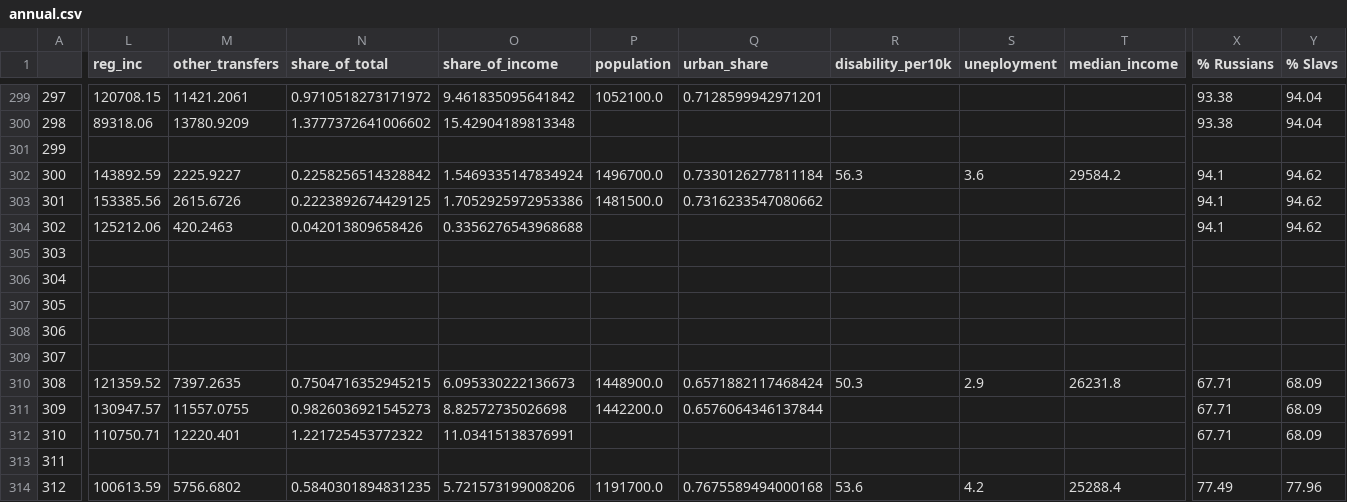
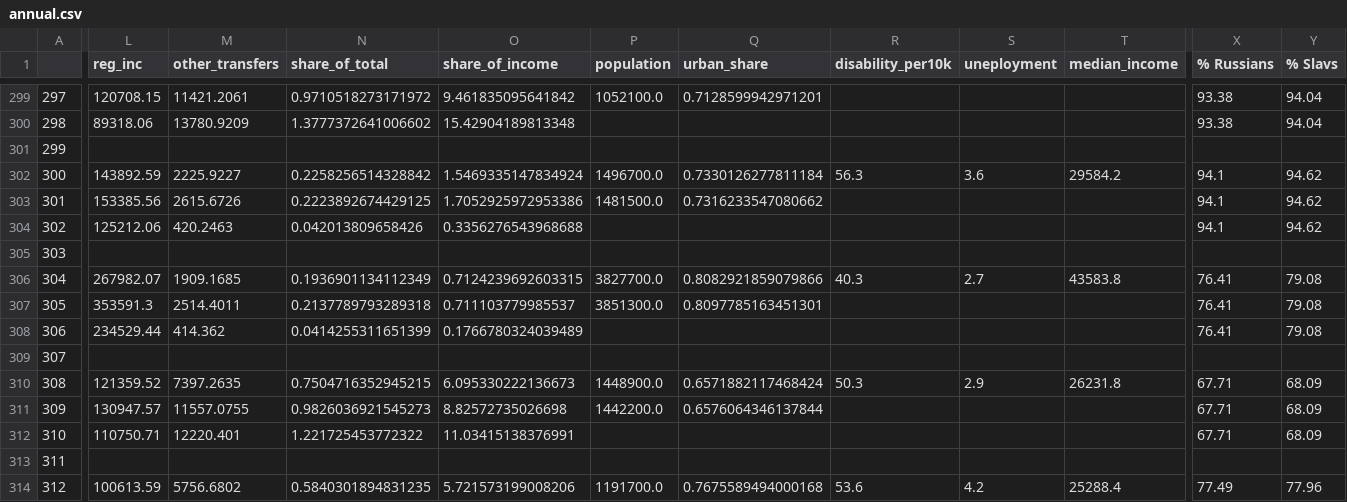
Before and after one commit to ahalian/Thesis, a CSV file: data/intermediate/annual.csv, drawn as a sheet; only a part is shown, gaps mark what is left out; the diff covers the shown part only; the diff names each change by its address in the sheet, - before the commit and + after, or states it on an @@ line.

```diff
--- a/data/intermediate/annual.csv
+++ b/data/intermediate/annual.csv
-L306 (reg_inc): (empty)
+L306 (reg_inc): 267982.07
-M306 (other_transfers): (empty)
+M306 (other_transfers): 1909.1685
-N306 (share_of_total): (empty)
+N306 (share_of_total): 0.1936901134112349
-O306 (share_of_income): (empty)
+O306 (share_of_income): 0.7124239692603315
-P306 (population): (empty)
+P306 (population): 3827700.0
-Q306 (urban_share): (empty)
+Q306 (urban_share): 0.8082921859079866
-R306 (disability_per10k): (empty)
+R306 (disability_per10k): 40.3
-S306 (uneployment): (empty)
+S306 (uneployment): 2.7
-T306 (median_income): (empty)
+T306 (median_income): 43583.8
-X306:X308 (% Russians): (empty)
+X306:X308 (% Russians): 76.41
-Y306:Y308 (% Slavs): (empty)
+Y306:Y308 (% Slavs): 79.08
-L307 (reg_inc): (empty)
+L307 (reg_inc): 353591.3
-M307 (other_transfers): (empty)
+M307 (other_transfers): 2514.4011
-N307 (share_of_total): (empty)
+N307 (share_of_total): 0.2137789793289318
-O307 (share_of_income): (empty)
+O307 (share_of_income): 0.711103779985537
-P307 (population): (empty)
+P307 (population): 3851300.0
-Q307 (urban_share): (empty)
+Q307 (urban_share): 0.8097785163451301
-L308 (reg_inc): (empty)
+L308 (reg_inc): 234529.44
-M308 (other_transfers): (empty)
+M308 (other_transfers): 414.362
-N308 (share_of_total): (empty)
+N308 (share_of_total): 0.0414255311651399
-O308 (share_of_income): (empty)
+O308 (share_of_income): 0.1766780324039489
```
Also changed, not shown: 31 edited cells elsewhere in this file.
